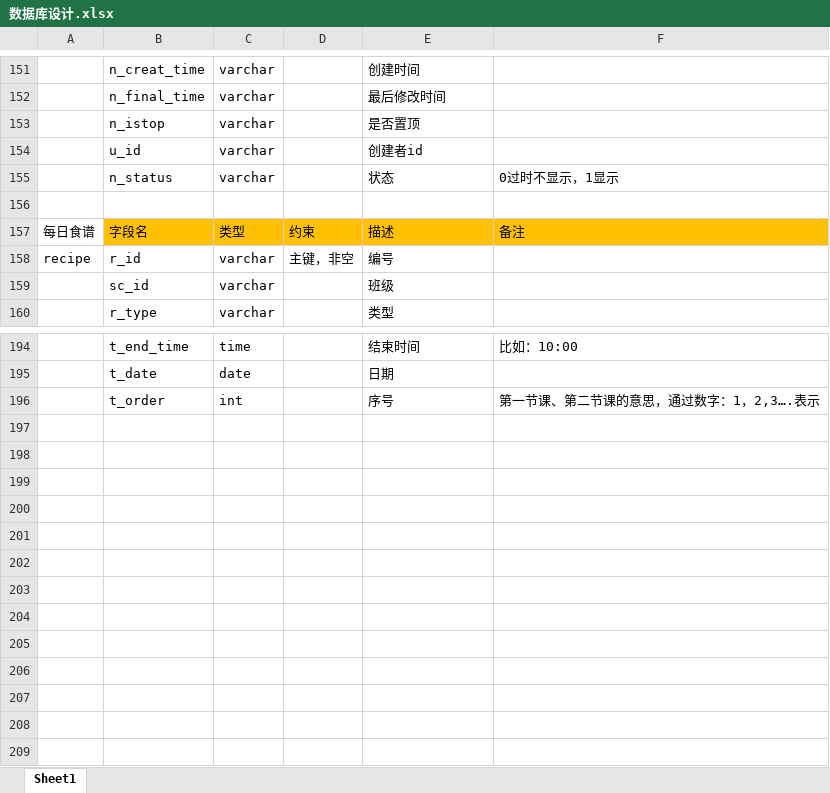
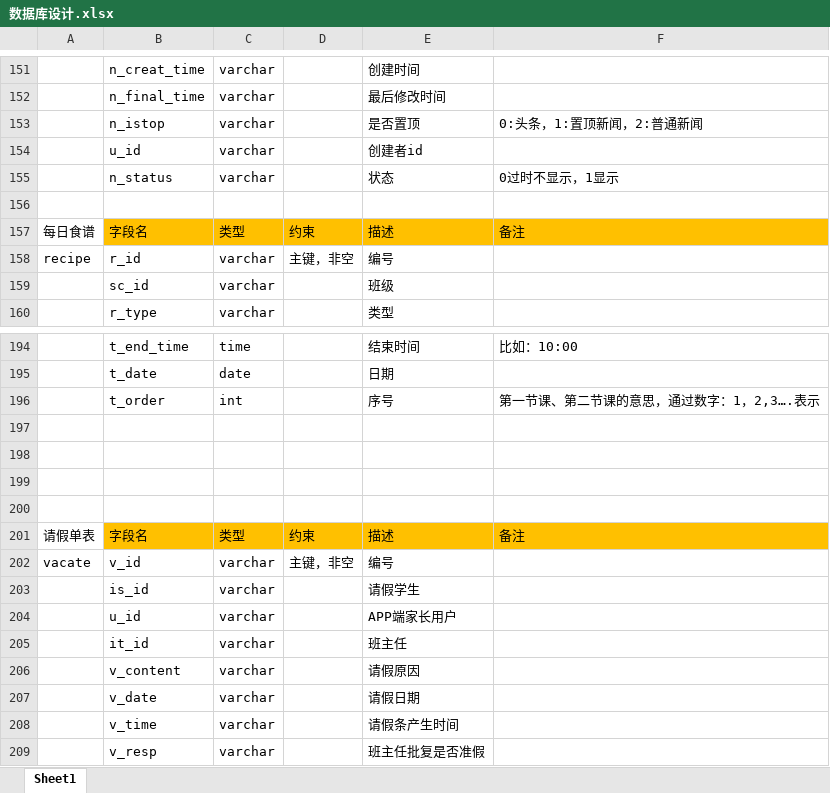
Before and after one commit to ZS1994/ABE, an Excel workbook: 数据库/数据库设计.xlsx, sheet Sheet1, drawn as a sheet; only a part is shown, gaps mark what is left out; values as stored, in another font and other column widths than the file's, no borders; the diff names each change by its address in the sheet, - before the commit and + after, or states it on an @@ line.

Commit message:
共4点改动，文档，数据库连接，食谱接口，请假条框架 1，文档（接口，数据库设计，sql文件） 2，mysql连接驱动编码转换改为utf-8 3，食谱七个接口测试全部完成 4，请假条功能框架搭建完成
Signed-off-by: LiZhao12 <437336856@qq.com>

```diff
--- a/数据库/数据库设计.xlsx (sheet Sheet1)
+++ b/数据库/数据库设计.xlsx (sheet Sheet1)
-F153: (empty)
+F153: 0:头条，1:置顶新闻，2:普通新闻
+row 197: (empty)
+row 198: (empty)
+row 199: (empty)
+row 200: (empty)
+row 201: 请假单表 | 字段名 | 类型 | 约束 | 描述 | 备注
+row 202: vacate | v_id | varchar | 主键，非空 | 编号
+row 203:  | is_id | varchar |  | 请假学生
+row 204:  | u_id | varchar |  | APP端家长用户
+row 205:  | it_id | varchar |  | 班主任
+row 206:  | v_content | varchar |  | 请假原因
+row 207:  | v_date | varchar |  | 请假日期
+row 208:  | v_time | varchar |  | 请假条产生时间
+row 209:  | v_resp | varchar |  | 班主任批复是否准假
```
Also changed, not shown: 36 other files.
